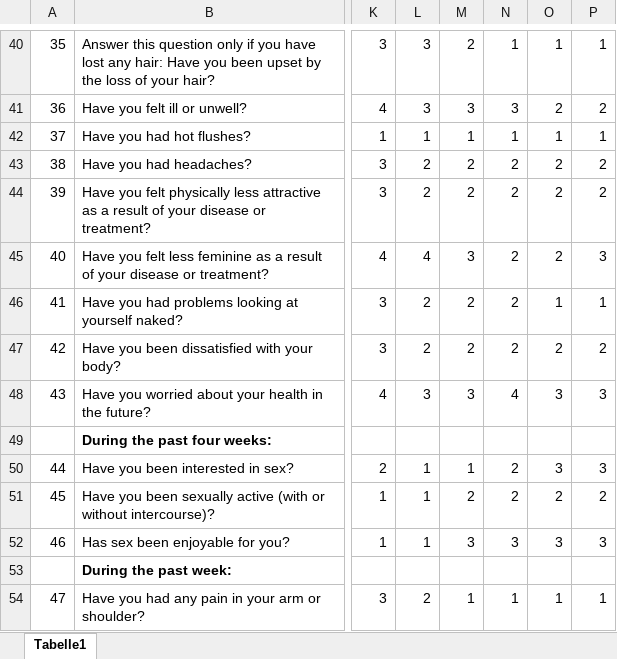
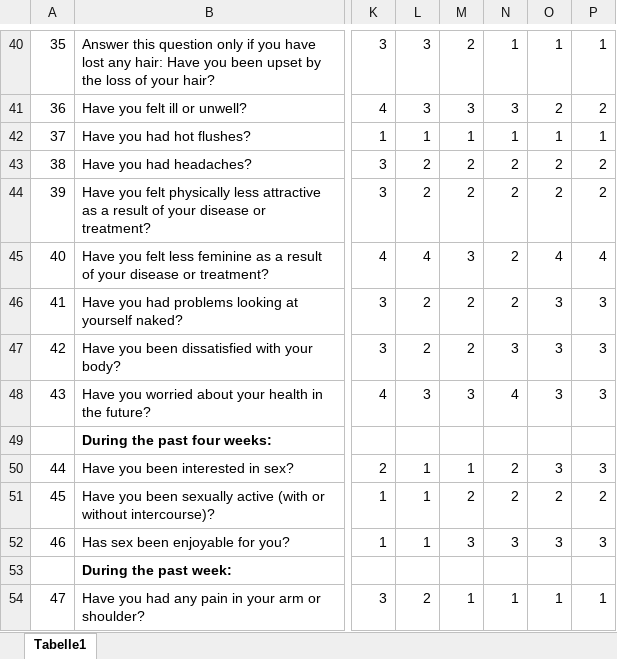
Before and after one commit to AhmedMohamedG/hackzurich2021, an Excel workbook: src/data/ICHOM_PROM_breast_cancer_dummy_answers.xlsx, sheet Tabelle1, drawn as a sheet; only a part is shown, gaps mark what is left out; values as stored, in another font and other column widths than the file's, no borders; the diff names each change by its address in the sheet, - before the commit and + after, or states it on an @@ line.

Commit message:
Adjust mental health values to increase effect size.
Signed-off-by: Hendriela <hendrik-heiser@gmx.de>

```diff
--- a/src/data/ICHOM_PROM_breast_cancer_dummy_answers.xlsx (sheet Tabelle1)
+++ b/src/data/ICHOM_PROM_breast_cancer_dummy_answers.xlsx (sheet Tabelle1)
-O45: 2
+O45: 4
-P45: 3
+P45: 4
-O46: 1
+O46: 3
-P46: 1
+P46: 3
-N47: 2
+N47: 3
-O47: 2
+O47: 3
-P47: 2
+P47: 3
```
Also changed, not shown: 1 other file.
